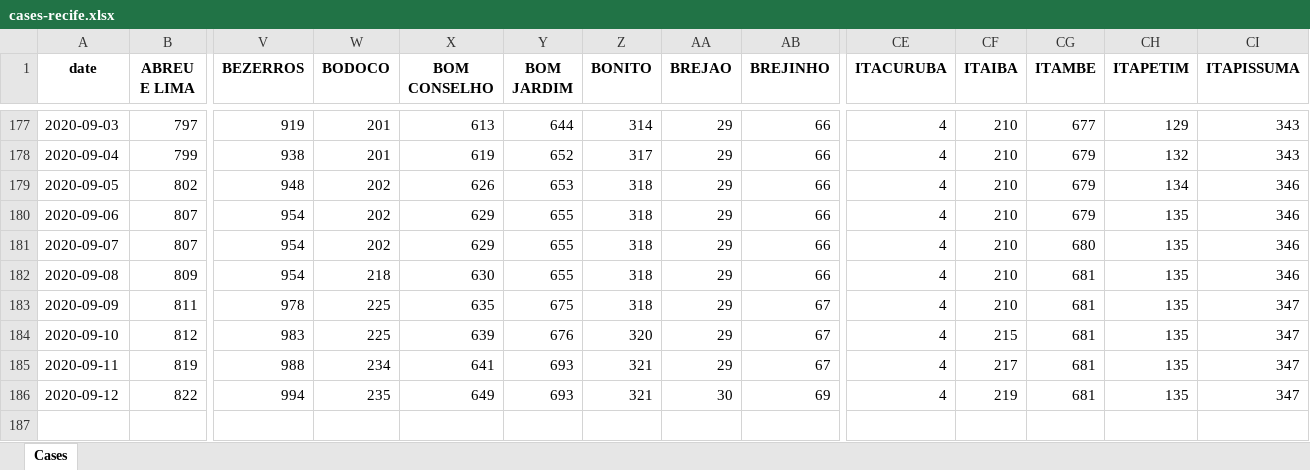
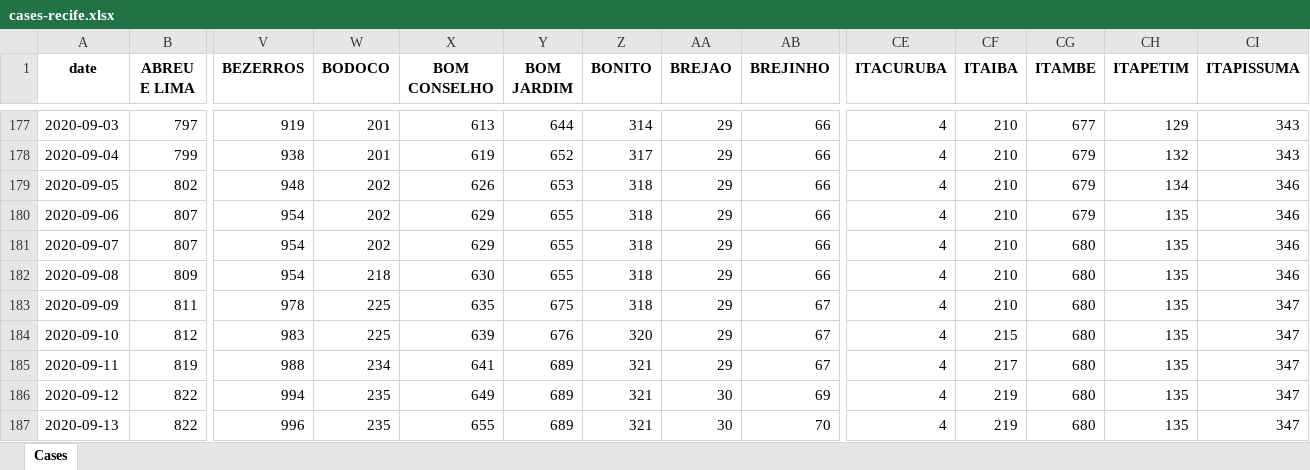
Before and after one commit to allissondantas/BIOCOMSC-COVID19-MAT2PY, an Excel workbook: data/cases-recife.xlsx, sheet Cases, drawn as a sheet; only a part is shown, gaps mark what is left out; values as stored, in another font and other column widths than the file's, no borders; rows hold the shown columns only; the diff names each change by its address in the sheet, - before the commit and + after, or states it on an @@ line.

```diff
--- a/data/cases-recife.xlsx (sheet Cases)
+++ b/data/cases-recife.xlsx (sheet Cases)
-CG182:CG186 (ITAMBE): 681
+CG182:CG186 (ITAMBE): 680
-Y185:Y186 (BOM JARDIM): 693
+Y185:Y186 (BOM JARDIM): 689
+row 187: 2020-09-13 | 822 | 996 | 235 | 655 | 689 | 321 | 30 | 70 | 4 | 219 | 680 | 135 | 347
```
Also changed, not shown: data/Data_Brasil.xlsx, 55 other files.
